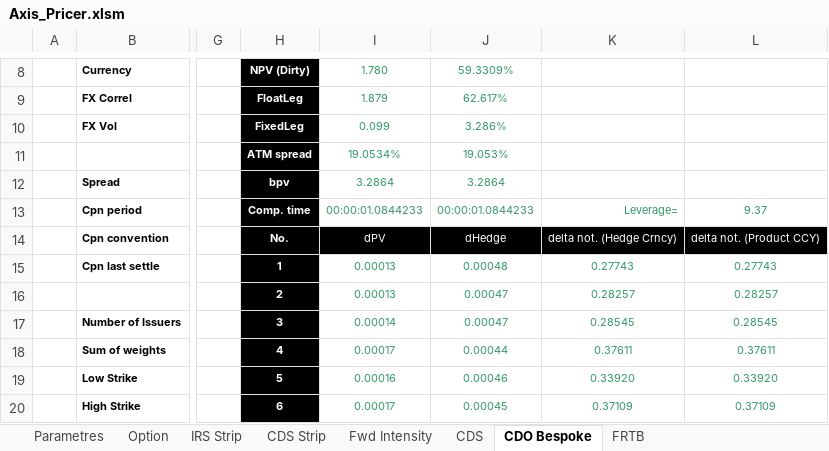
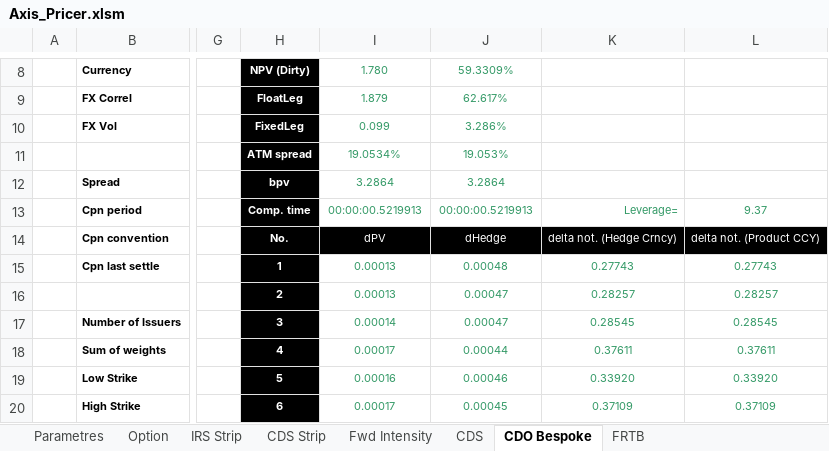
Before and after one commit to mbaAxis/Valo, an Excel workbook: common/Axis_Pricer.xlsm, sheet CDO Bespoke, drawn as a sheet; only a part is shown, gaps mark what is left out; values as stored, in another font and other column widths than the file's, no borders; charts and pictures not drawn; the diff names each change by its address in the sheet, - before the commit and + after, or states it on an @@ line.

```diff
--- a/common/Axis_Pricer.xlsm (sheet CDO Bespoke)
+++ b/common/Axis_Pricer.xlsm (sheet CDO Bespoke)
-I13: 00:00:01.0844233
+I13: 00:00:00.5219913
-J13: 00:00:01.0844233
+J13: 00:00:00.5219913
```
Also changed, not shown: sheet CDS, charts or pictures, 4 other files.
